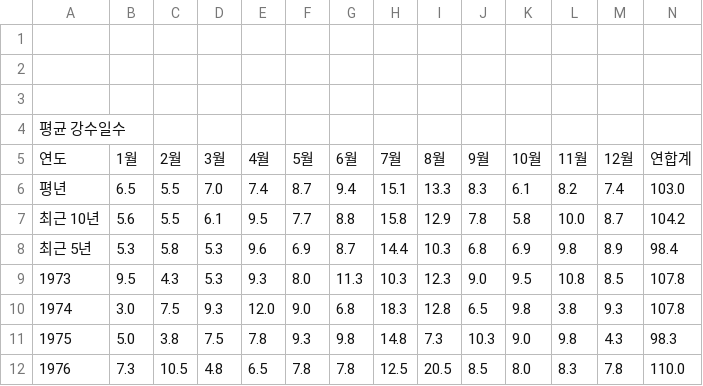
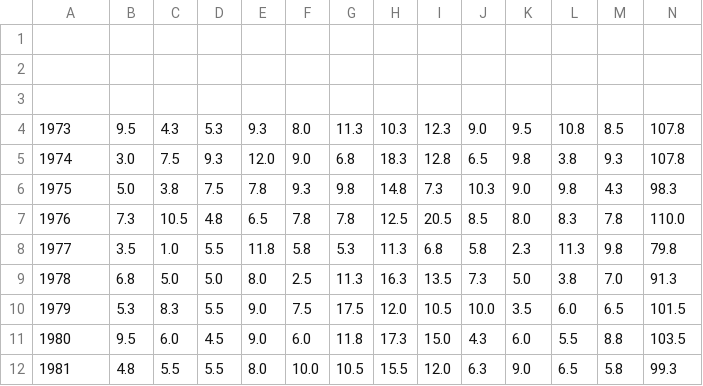
Before and after one commit to Jooyoung-kim-lab/kim, a CSV file: seoul_gyeonggi.csv, drawn as a sheet; only a part is shown; the shorter side is filled out with more unchanged rows; rows hold the shown columns only; the diff names each change by its address in the sheet, - before the commit and + after, or states it on an @@ line.

Commit message:
Update seoul_gyeonggi.csv

```diff
--- a/seoul_gyeonggi.csv
+++ b/seoul_gyeonggi.csv
-row 4: 평균 강수일수
-row 5: 연도 | 1월 | 2월 | 3월 | 4월 | 5월 | 6월 | 7월 | 8월 | 9월 | 10월 | 11월 | 12월 | 연합계
-row 6: 평년 | 6.5 | 5.5 | 7.0 | 7.4 | 8.7 | 9.4 | 15.1 | 13.3 | 8.3 | 6.1 | 8.2 | 7.4 | 103.0
-row 7: 최근 10년 | 5.6 | 5.5 | 6.1 | 9.5 | 7.7 | 8.8 | 15.8 | 12.9 | 7.8 | 5.8 | 10.0 | 8.7 | 104.2
-row 8: 최근 5년 | 5.3 | 5.8 | 5.3 | 9.6 | 6.9 | 8.7 | 14.4 | 10.3 | 6.8 | 6.9 | 9.8 | 8.9 | 98.4
```
